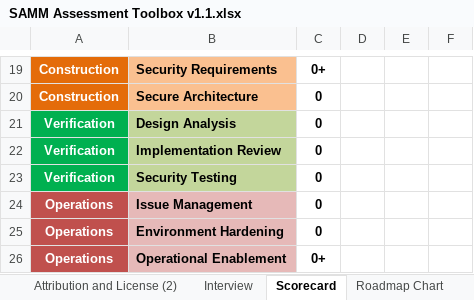
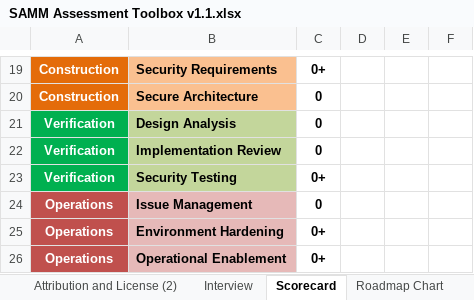
Before and after one commit to OWASP/samm, an Excel workbook: v1.1/tools/SAMM Assessment Toolbox v1.1.xlsx, sheet Scorecard, drawn as a sheet; only a part is shown, gaps mark what is left out; values as stored, in another font and other column widths than the file's, no borders; conditional formats not drawn; the diff names each change by its address in the sheet, - before the commit and + after, or states it on an @@ line.

```diff
--- a/v1.1/tools/SAMM Assessment Toolbox v1.1.xlsx (sheet Scorecard)
+++ b/v1.1/tools/SAMM Assessment Toolbox v1.1.xlsx (sheet Scorecard)
-C23: 0
+C23: 0+
-C25: 0
+C25: 0+
```
Also changed, not shown: sheet Roadmap Chart, sheet Interview, hidden cells, charts or pictures, 1 other file.
